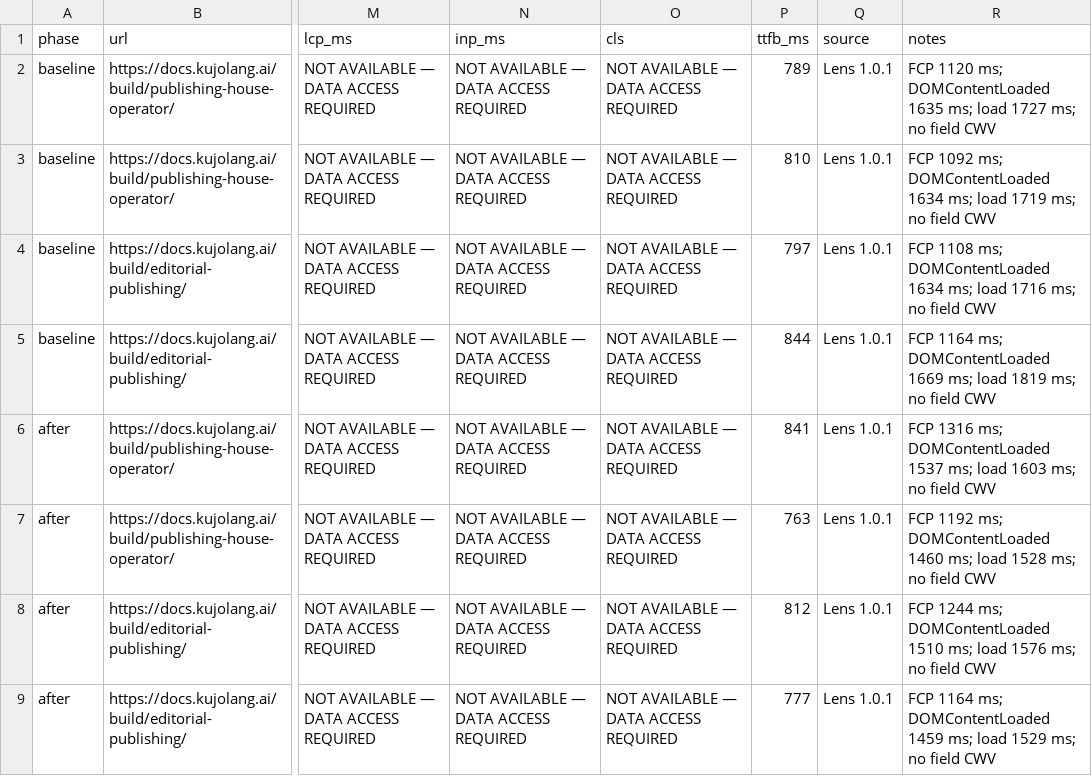
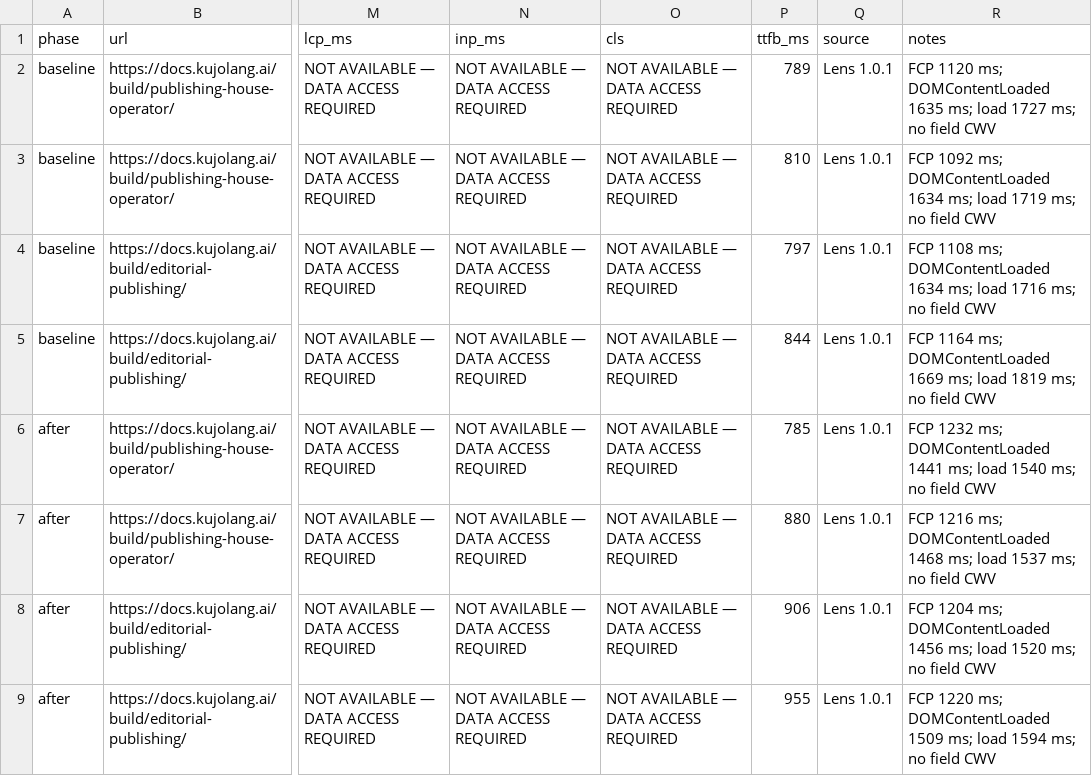
Before and after one commit to kujolang/docs.kujolang.ai, a CSV file: seo-audit/workflows-v040/2026-09-04/performance.csv, drawn as a sheet; only a part is shown, gaps mark what is left out; the diff names each change by its address in the sheet, - before the commit and + after, or states it on an @@ line.

```diff
--- a/seo-audit/workflows-v040/2026-09-04/performance.csv
+++ b/seo-audit/workflows-v040/2026-09-04/performance.csv
-P6 (ttfb_ms): 841
+P6 (ttfb_ms): 785
-R6 (notes): FCP 1316 ms; DOMContentLoaded 1537 ms; load 1603 ms; no…
+R6 (notes): FCP 1232 ms; DOMContentLoaded 1441 ms; load 1540 ms; no…
-P7 (ttfb_ms): 763
+P7 (ttfb_ms): 880
-R7 (notes): FCP 1192 ms; DOMContentLoaded 1460 ms; load 1528 ms; no…
+R7 (notes): FCP 1216 ms; DOMContentLoaded 1468 ms; load 1537 ms; no…
-P8 (ttfb_ms): 812
+P8 (ttfb_ms): 906
-R8 (notes): FCP 1244 ms; DOMContentLoaded 1510 ms; load 1576 ms; no…
+R8 (notes): FCP 1204 ms; DOMContentLoaded 1456 ms; load 1520 ms; no…
-P9 (ttfb_ms): 777
+P9 (ttfb_ms): 955
-R9 (notes): FCP 1164 ms; DOMContentLoaded 1459 ms; load 1529 ms; no…
+R9 (notes): FCP 1220 ms; DOMContentLoaded 1509 ms; load 1594 ms; no…
```
Also changed, not shown: seo-audit/workflows-v040/2026-09-04/issues.csv, seo-audit/workflows-v040/2026-09-04/metadata-audit.csv, 26 other files.
